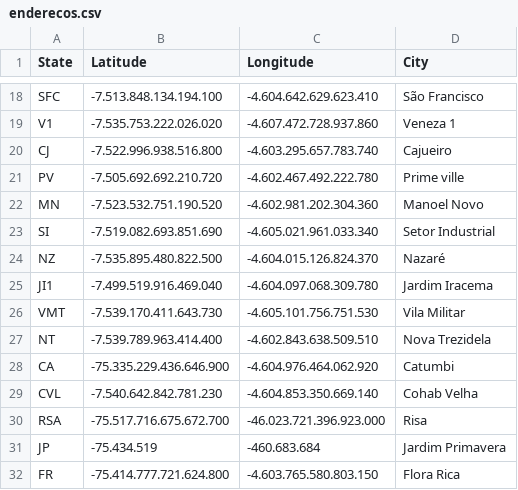
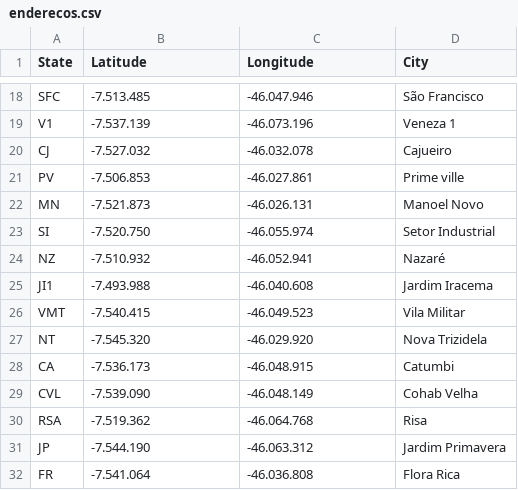
Before and after one commit to GabrielSiqueiraGama/bairrosBalsas, a CSV file: enderecos.csv, drawn as a sheet; only a part is shown, gaps mark what is left out; the diff covers the shown part only; the diff names each change by its address in the sheet, - before the commit and + after, or states it on an @@ line.

```diff
--- a/enderecos.csv
+++ b/enderecos.csv
-B18 (Latitude): -7.513.848.134.194.100
+B18 (Latitude): -7.513.485
-C18 (Longitude): -4.604.642.629.623.410
+C18 (Longitude): -46.047.946
-B19 (Latitude): -7.535.753.222.026.020
+B19 (Latitude): -7.537.139
-C19 (Longitude): -4.607.472.728.937.860
+C19 (Longitude): -46.073.196
-B20 (Latitude): -7.522.996.938.516.800
+B20 (Latitude): -7.527.032
-C20 (Longitude): -4.603.295.657.783.740
+C20 (Longitude): -46.032.078
-B21 (Latitude): -7.505.692.692.210.720
+B21 (Latitude): -7.506.853
-C21 (Longitude): -4.602.467.492.222.780
+C21 (Longitude): -46.027.861
-B22 (Latitude): -7.523.532.751.190.520
+B22 (Latitude): -7.521.873
-C22 (Longitude): -4.602.981.202.304.360
+C22 (Longitude): -46.026.131
-B23 (Latitude): -7.519.082.693.851.690
+B23 (Latitude): -7.520.750
-C23 (Longitude): -4.605.021.961.033.340
+C23 (Longitude): -46.055.974
-B24 (Latitude): -7.535.895.480.822.500
+B24 (Latitude): -7.510.932
-C24 (Longitude): -4.604.015.126.824.370
+C24 (Longitude): -46.052.941
-B25 (Latitude): -7.499.519.916.469.040
+B25 (Latitude): -7.493.988
-C25 (Longitude): -4.604.097.068.309.780
+C25 (Longitude): -46.040.608
-B26 (Latitude): -7.539.170.411.643.730
+B26 (Latitude): -7.540.415
-C26 (Longitude): -4.605.101.756.751.530
+C26 (Longitude): -46.049.523
-B27 (Latitude): -7.539.789.963.414.400
+B27 (Latitude): -7.545.320
-C27 (Longitude): -4.602.843.638.509.510
+C27 (Longitude): -46.029.920
-D27 (City): Nova Trezidela
+D27 (City): Nova Trizidela
-B28 (Latitude): -75.335.229.436.646.900
+B28 (Latitude): -7.536.173
-C28 (Longitude): -4.604.976.464.062.920
+C28 (Longitude): -46.048.915
-B29 (Latitude): -7.540.642.842.781.230
+B29 (Latitude): -7.539.090
-C29 (Longitude): -4.604.853.350.669.140
+C29 (Longitude): -46.048.149
-B30 (Latitude): -75.517.716.675.672.700
+B30 (Latitude): -7.519.362
-C30 (Longitude): -46.023.721.396.923.000
+C30 (Longitude): -46.064.768
-B31 (Latitude): -75.434.519
+B31 (Latitude): -7.544.190
-C31 (Longitude): -460.683.684
+C31 (Longitude): -46.063.312
-B32 (Latitude): -75.414.777.721.624.800
+B32 (Latitude): -7.541.064
-C32 (Longitude): -4.603.765.580.803.150
+C32 (Longitude): -46.036.808
```
Also changed, not shown: 2 added rows, 10 removed rows and 69 edited cells elsewhere in this file.
